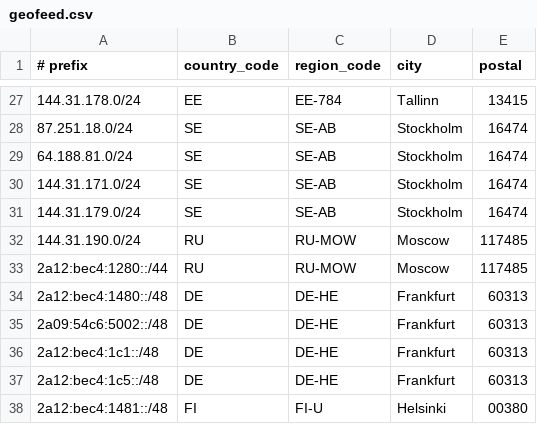
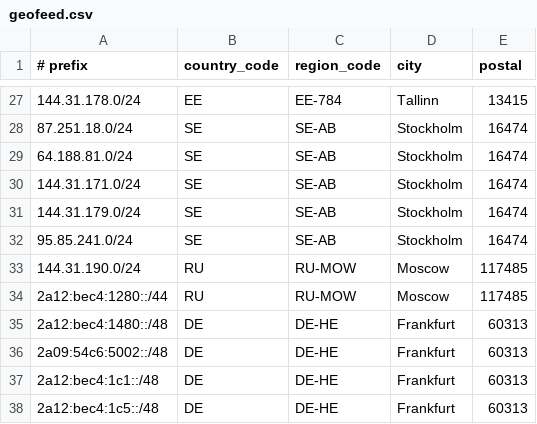
Before and after one commit to 1cent-host/1cent-host.github.io, a CSV file: geofeed.csv, drawn as a sheet; only a part is shown, gaps mark what is left out; the shorter side is filled out with more unchanged rows.

Commit message:
Add new IP range for Stockholm in geofeed.csv

```diff
--- a/geofeed.csv
+++ b/geofeed.csv
@@ -31,2 +31,3 @@
 144.31.179.0/24,SE,SE-AB,Stockholm,16474
+95.85.241.0/24,SE,SE-AB,Stockholm,16474
 144.31.190.0/24,RU,RU-MOW,Moscow,117485
```
